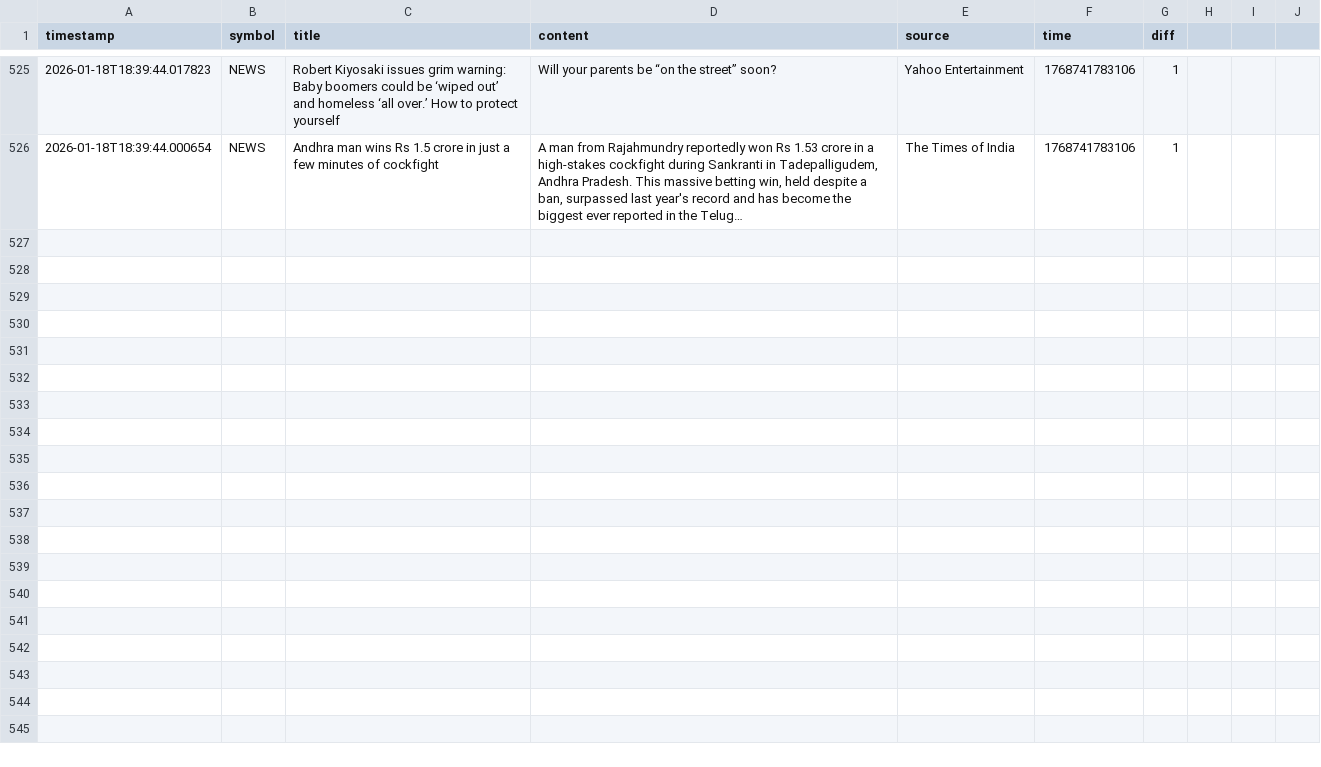
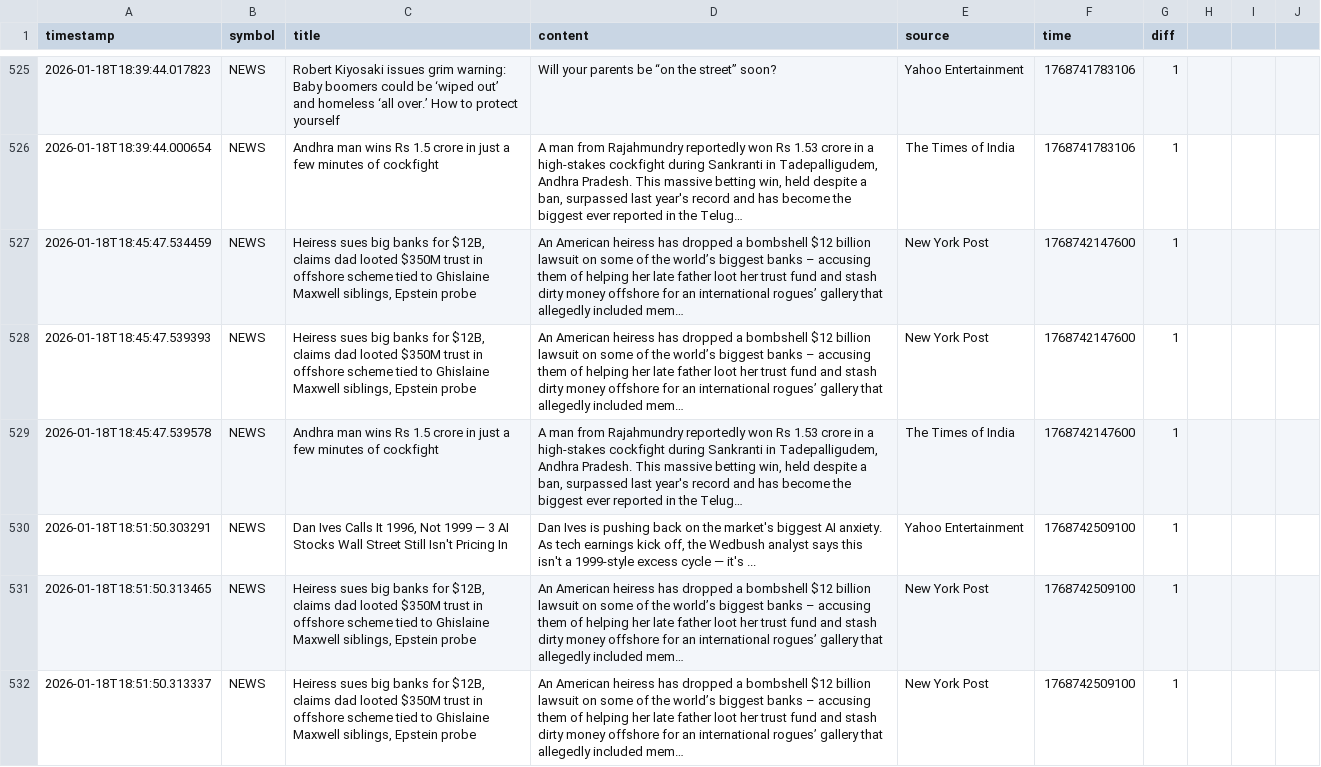
Before and after one commit to JitamB/Real-Time-Financial-RAG-Bot, a CSV file: processed_news.csv, drawn as a sheet; only a part is shown, gaps mark what is left out.

```diff
--- a/processed_news.csv
+++ b/processed_news.csv
@@ -526 +526,7 @@ timestamp,symbol,title,content,source,time,diff
 "2026-01-18T18:39:44.000654","NEWS","Andhra man wins Rs 1.5 crore in just a few minutes of cockfight","A man from Rajahmundry reportedly won Rs 1.53 crore in a high-stakes cockfight during Sankranti in Tadepalligudem, Andhra Pradesh. This massive betting win, held despite a ban, surpassed last year's record and has become the biggest ever reported in the Telug…","The Times of India",1768741783106,1
+"2026-01-18T18:45:47.534459","NEWS","Heiress sues big banks for $12B, claims dad looted $350M trust in offshore scheme tied to Ghislaine Maxwell siblings, Epstein probe","An American heiress has dropped a bombshell $12 billion lawsuit on some of the world’s biggest banks – accusing them of helping her late father loot her trust fund and stash dirty money offshore for an international rogues’ gallery that allegedly included mem…","New York Post",1768742147600,1
+"2026-01-18T18:45:47.539393","NEWS","Heiress sues big banks for $12B, claims dad looted $350M trust in offshore scheme tied to Ghislaine Maxwell siblings, Epstein probe","An American heiress has dropped a bombshell $12 billion lawsuit on some of the world’s biggest banks – accusing them of helping her late father loot her trust fund and stash dirty money offshore for an international rogues’ gallery that allegedly included mem…","New York Post",1768742147600,1
+"2026-01-18T18:45:47.539578","NEWS","Andhra man wins Rs 1.5 crore in just a few minutes of cockfight","A man from Rajahmundry reportedly won Rs 1.53 crore in a high-stakes cockfight during Sankranti in Tadepalligudem, Andhra Pradesh. This massive betting win, held despite a ban, surpassed last year's record and has become the biggest ever reported in the Telug…","The Times of India",1768742147600,1
+"2026-01-18T18:51:50.303291","NEWS","Dan Ives Calls It 1996, Not 1999 — 3 AI Stocks Wall Street Still Isn't Pricing In","Dan Ives is pushing back on the market's biggest AI anxiety. As tech earnings kick off, the Wedbush analyst says this isn't a 1999-style excess cycle — it's ...","Yahoo Entertainment",1768742509100,1
+"2026-01-18T18:51:50.313465","NEWS","Heiress sues big banks for $12B, claims dad looted $350M trust in offshore scheme tied to Ghislaine Maxwell siblings, Epstein probe","An American heiress has dropped a bombshell $12 billion lawsuit on some of the world’s biggest banks – accusing them of helping her late father loot her trust fund and stash dirty money offshore for an international rogues’ gallery that allegedly included mem…","New York Post",1768742509100,1
+"2026-01-18T18:51:50.313337","NEWS","Heiress sues big banks for $12B, claims dad looted $350M trust in offshore scheme tied to Ghislaine Maxwell siblings, Epstein probe","An American heiress has dropped a bombshell $12 billion lawsuit on some of the world’s biggest banks – accusing them of helping her late father loot her trust fund and stash dirty money offshore for an international rogues’ gallery that allegedly included mem…","New York Post",1768742509100,1
```
Also changed, not shown: 10 other files.
